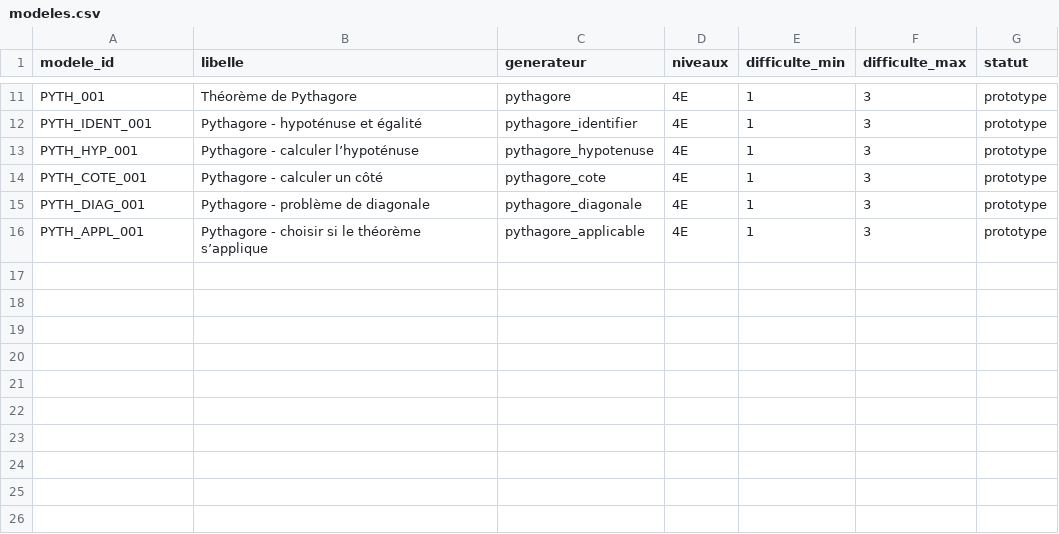
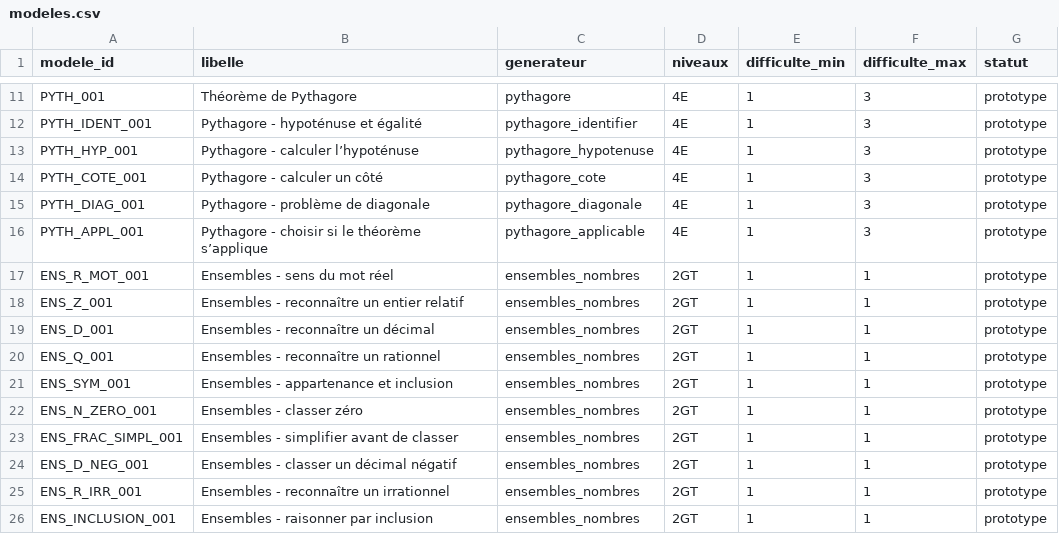
Before and after one commit to gilles13/eduschool, a CSV file: inst/exercices/modeles.csv, drawn as a sheet; only a part is shown, gaps mark what is left out; the diff names each change by its address in the sheet, - before the commit and + after, or states it on an @@ line.

```diff
--- a/inst/exercices/modeles.csv
+++ b/inst/exercices/modeles.csv
+row 17: ENS_R_MOT_001 | Ensembles - sens du mot réel | ensembles_nombres | 2GT | 1 | 1 | prototype
+row 18: ENS_Z_001 | Ensembles - reconnaître un entier relatif | ensembles_nombres | 2GT | 1 | 1 | prototype
+row 19: ENS_D_001 | Ensembles - reconnaître un décimal | ensembles_nombres | 2GT | 1 | 1 | prototype
+row 20: ENS_Q_001 | Ensembles - reconnaître un rationnel | ensembles_nombres | 2GT | 1 | 1 | prototype
+row 21: ENS_SYM_001 | Ensembles - appartenance et inclusion | ensembles_nombres | 2GT | 1 | 1 | prototype
+row 22: ENS_N_ZERO_001 | Ensembles - classer zéro | ensembles_nombres | 2GT | 1 | 1 | prototype
+row 23: ENS_FRAC_SIMPL_001 | Ensembles - simplifier avant de classer | ensembles_nombres | 2GT | 1 | 1 | prototype
+row 24: ENS_D_NEG_001 | Ensembles - classer un décimal négatif | ensembles_nombres | 2GT | 1 | 1 | prototype
+row 25: ENS_R_IRR_001 | Ensembles - reconnaître un irrationnel | ensembles_nombres | 2GT | 1 | 1 | prototype
+row 26: ENS_INCLUSION_001 | Ensembles - raisonner par inclusion | ensembles_nombres | 2GT | 1 | 1 | prototype
```
Also changed, not shown: inst/exercices/modeles_capacites.csv, inst/mathematiques/concepts.csv, 20 other files.
